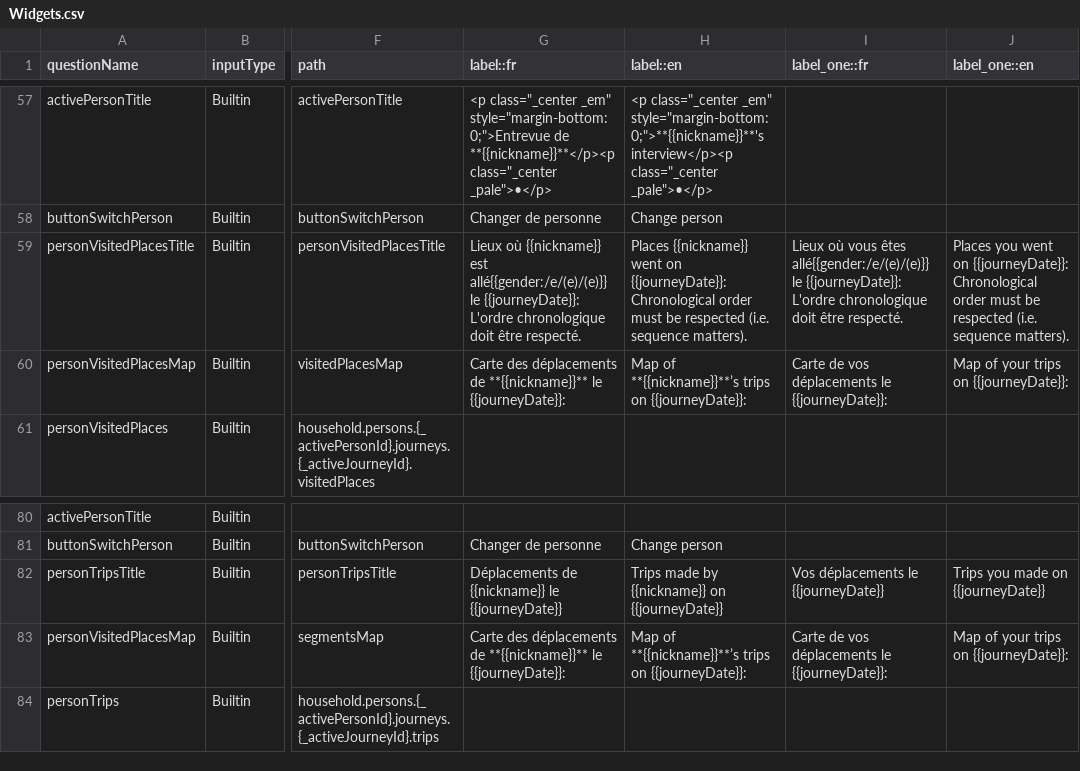
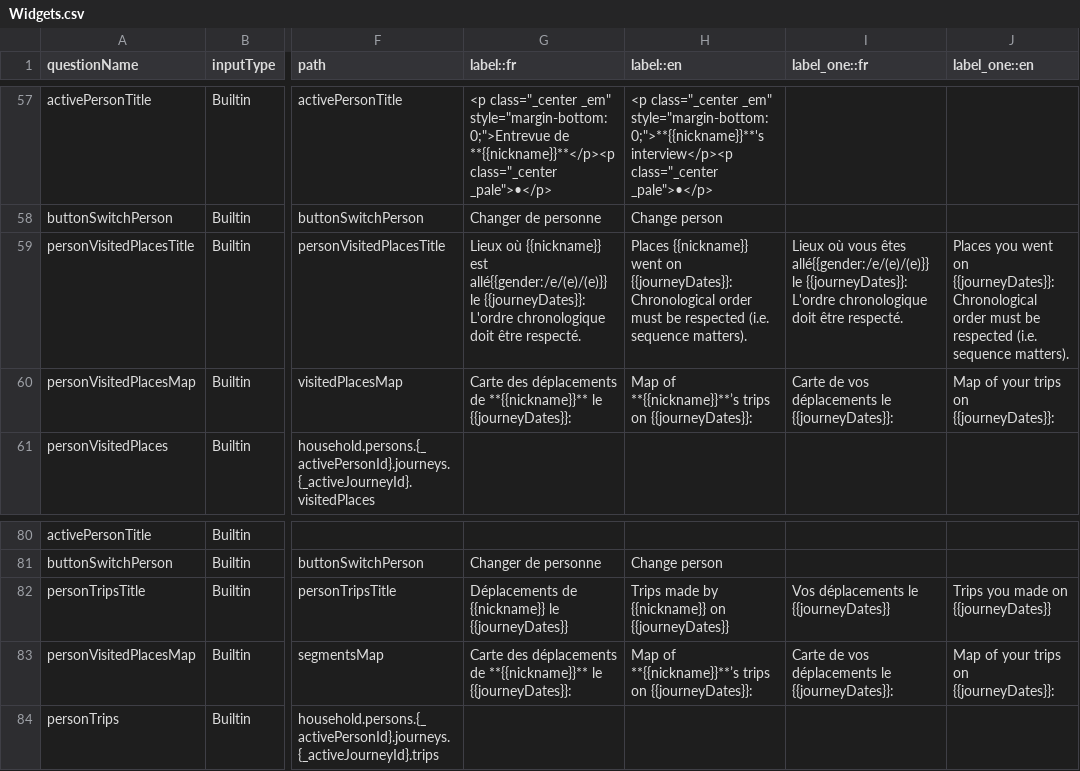
Before and after one commit to chairemobilite/od_nationale_quebec, a CSV file: survey/references/OD_nationale_quebec_2025_csv/Widgets.csv, drawn as a sheet; only a part is shown, gaps mark what is left out; ↵ is a line break in a cell; the diff names each change by its address in the sheet, - before the commit and + after, or states it on an @@ line.

Commit message:
Mise à jour d'Évolution
Mise à jour de sécurité sur les packages, ainsi que pour protéger les
routes de validation.

Mise à jour des remplacements dans les libellés builtin pour utiliser
`journeyDates` au puriel dans tous les cas.

La configuration d'âge est imbriquée dans le sous-objet `ages` et les
références sont mises à jour dans l'enquête

```diff
--- a/survey/references/OD_nationale_quebec_2025_csv/Widgets.csv
+++ b/survey/references/OD_nationale_quebec_2025_csv/Widgets.csv
-G59 (label::fr): …allé{{gender:/e/(e)/(e)}} le {{journeyDate}}: ↵ L'ordre chronologique…
+G59 (label::fr): …allé{{gender:/e/(e)/(e)}} le {{journeyDates}}: ↵ L'ordre chronologique…
-H59 (label::en): …went on {{journeyDate}}: ↵ Chronological order…
+H59 (label::en): …went on {{journeyDates}}: ↵ Chronological order…
-I59 (label_one::fr): …allé{{gender:/e/(e)/(e)}} le {{journeyDate}}: ↵ L'ordre chronologique…
+I59 (label_one::fr): …allé{{gender:/e/(e)/(e)}} le {{journeyDates}}: ↵ L'ordre chronologique…
-J59 (label_one::en): …went on {{journeyDate}}: ↵ Chronological order…
+J59 (label_one::en): …went on {{journeyDates}}: ↵ Chronological order…
-G60 (label::fr): …**{{nickname}}** le {{journeyDate}}:
+G60 (label::fr): …**{{nickname}}** le {{journeyDates}}:
-H60 (label::en): …trips on {{journeyDate}}:
+H60 (label::en): …trips on {{journeyDates}}:
-I60 (label_one::fr): …déplacements le {{journeyDate}}:
+I60 (label_one::fr): …déplacements le {{journeyDates}}:
-J60 (label_one::en): Map of your trips on {{journeyDate}}:
+J60 (label_one::en): Map of your trips on {{journeyDates}}:
-G82 (label::fr): …{{nickname}} le {{journeyDate}}
+G82 (label::fr): …{{nickname}} le {{journeyDates}}
-H82 (label::en): …{{nickname}} on {{journeyDate}}
+H82 (label::en): …{{nickname}} on {{journeyDates}}
-I82 (label_one::fr): Vos déplacements le {{journeyDate}}
+I82 (label_one::fr): Vos déplacements le {{journeyDates}}
-J82 (label_one::en): Trips you made on {{journeyDate}}
+J82 (label_one::en): Trips you made on {{journeyDates}}
-G83 (label::fr): …**{{nickname}}** le {{journeyDate}}:
+G83 (label::fr): …**{{nickname}}** le {{journeyDates}}:
-H83 (label::en): …trips on {{journeyDate}}:
+H83 (label::en): …trips on {{journeyDates}}:
-I83 (label_one::fr): …déplacements le {{journeyDate}}:
+I83 (label_one::fr): …déplacements le {{journeyDates}}:
-J83 (label_one::en): Map of your trips on {{journeyDate}}:
+J83 (label_one::en): Map of your trips on {{journeyDates}}:
```
Also changed, not shown: survey/references/questionnaire_dictionary_en.csv, survey/references/questionnaire_dictionary_fr.csv, 11 other files.
